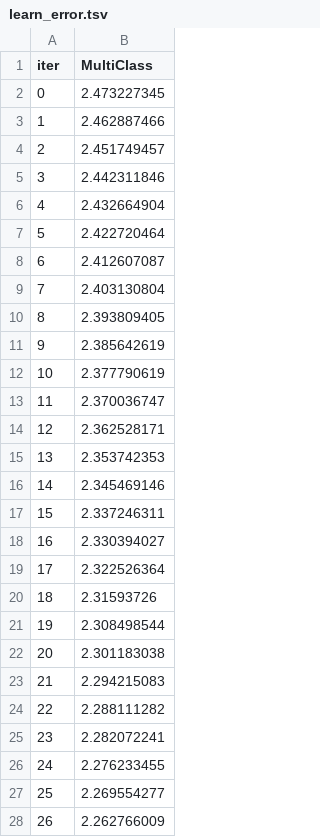
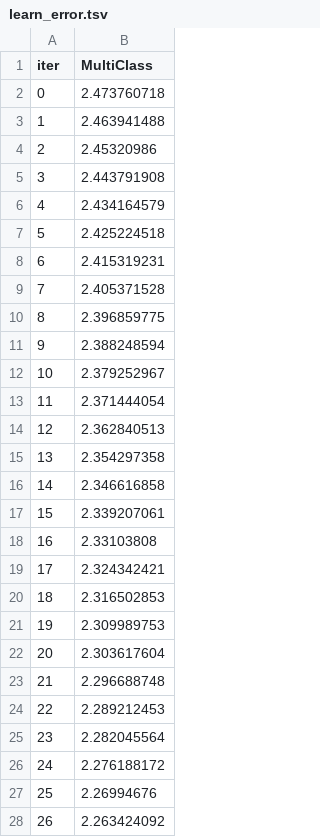
Before and after one commit to romankouz/FantAIno, a TSV file: catboost_info/learn_error.tsv, drawn as a sheet; only a part is shown; the diff covers the shown part only.

```diff
--- a/catboost_info/learn_error.tsv
+++ b/catboost_info/learn_error.tsv
@@ -1,28 +1,28 @@
 iter	MultiClass
-0	2.473227345
-1	2.462887466
-2	2.451749457
-3	2.442311846
-4	2.432664904
-5	2.422720464
-6	2.412607087
-7	2.403130804
-8	2.393809405
-9	2.385642619
-10	2.377790619
-11	2.370036747
-12	2.362528171
-13	2.353742353
-14	2.345469146
-15	2.337246311
-16	2.330394027
-17	2.322526364
-18	2.31593726
-19	2.308498544
-20	2.301183038
-21	2.294215083
-22	2.288111282
-23	2.282072241
-24	2.276233455
-25	2.269554277
-26	2.262766009
+0	2.473760718
+1	2.463941488
+2	2.45320986
+3	2.443791908
+4	2.434164579
+5	2.425224518
+6	2.415319231
+7	2.405371528
+8	2.396859775
+9	2.388248594
+10	2.379252967
+11	2.371444054
+12	2.362840513
+13	2.354297358
+14	2.346616858
+15	2.339207061
+16	2.33103808
+17	2.324342421
+18	2.316502853
+19	2.309989753
+20	2.303617604
+21	2.296688748
+22	2.289212453
+23	2.282045564
+24	2.276188172
+25	2.26994676
+26	2.263424092
```
Also changed, not shown: 73 edited cells elsewhere in this file, catboost_info/time_left.tsv, 7 other files.
